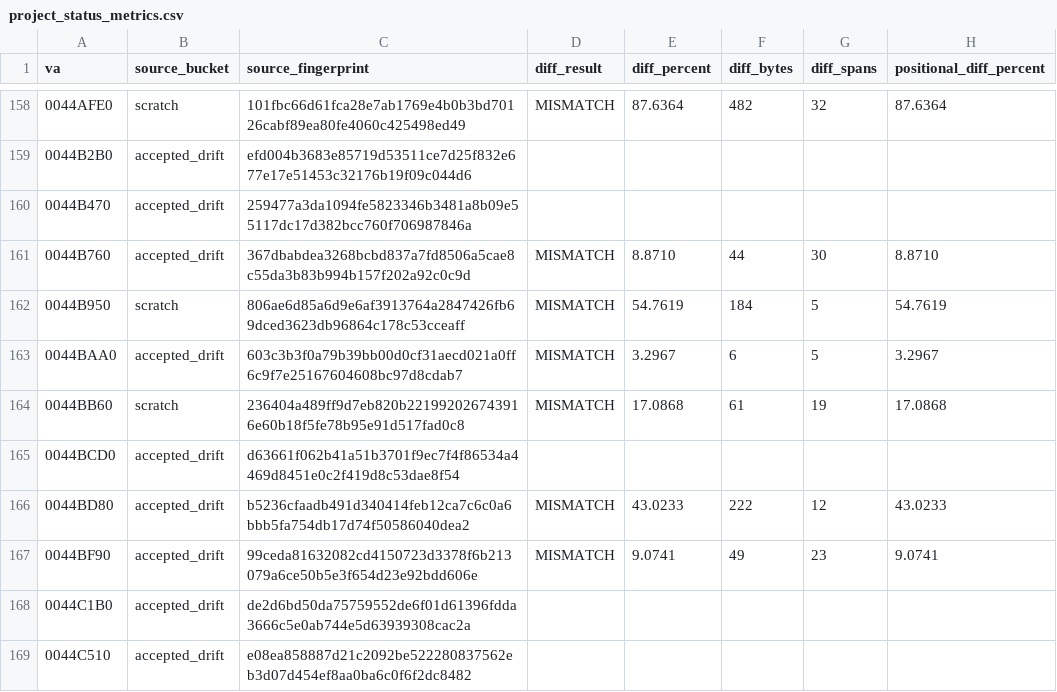
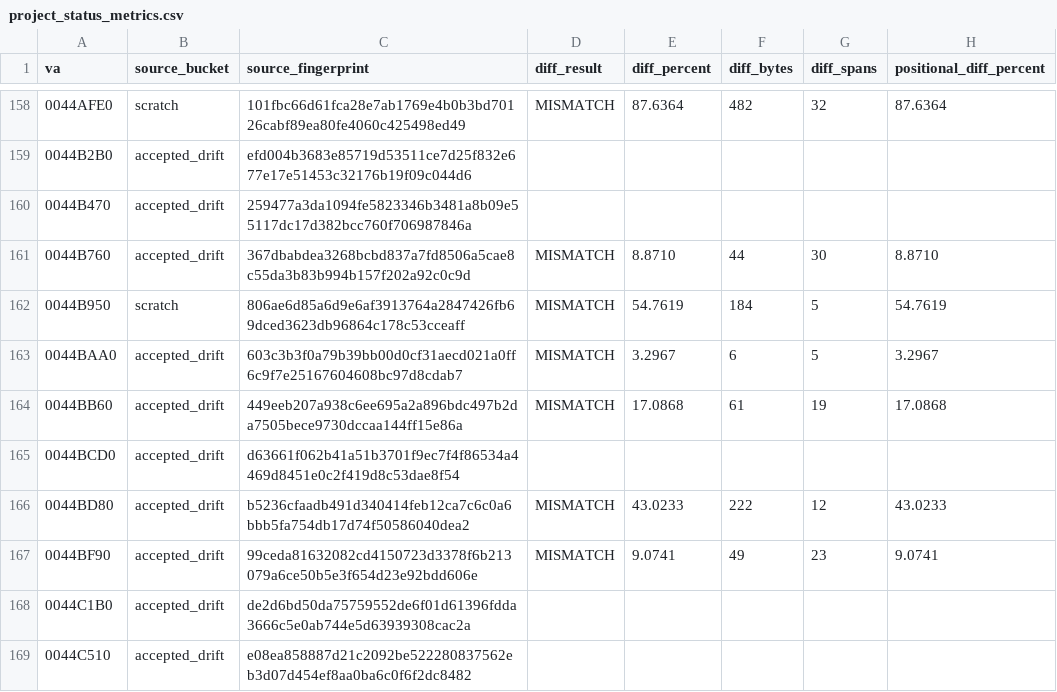
Before and after one commit to dcostap/aoe1-decomp, a CSV file: project_status_metrics.csv, drawn as a sheet; only a part is shown, gaps mark what is left out; the diff names each change by its address in the sheet, - before the commit and + after, or states it on an @@ line.

Commit message:
Accept probability branch drawing drift

```diff
--- a/project_status_metrics.csv
+++ b/project_status_metrics.csv
-B164 (source_bucket): scratch
+B164 (source_bucket): accepted_drift
-C164 (source_fingerprint): 236404a489ff9d7eb820b221992026743916e60b18f5fe78b95e91d517fad0c8
+C164 (source_fingerprint): 449eeb207a938c6ee695a2a896bdc497b2da7505bece9730dccaa144ff15e86a
```
Also changed, not shown: 1 other file.
